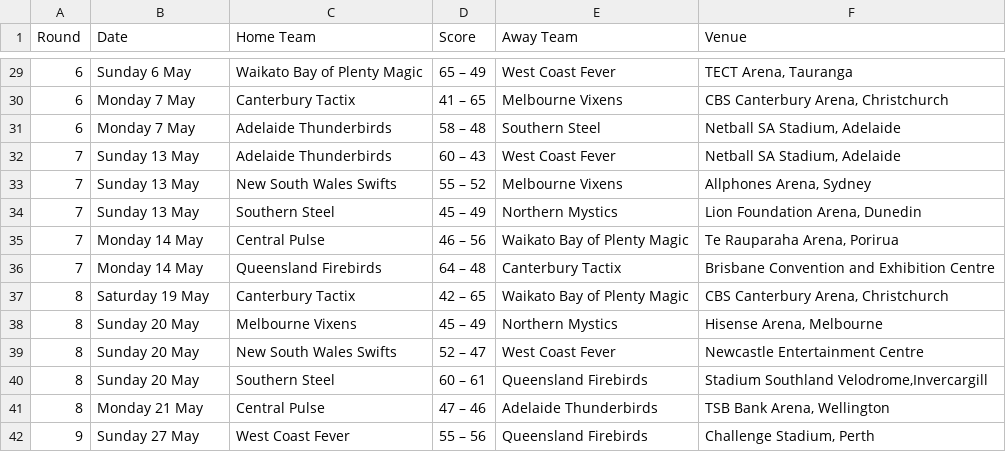
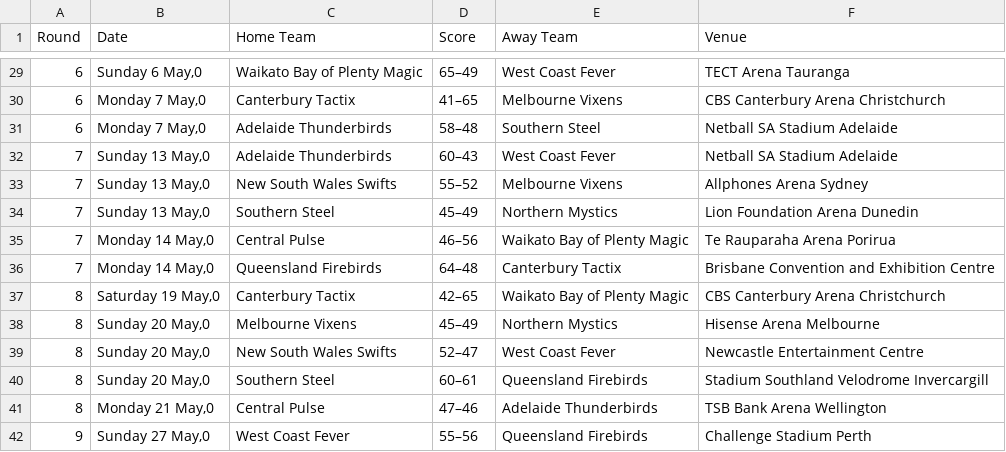
Before and after one commit to vorcil/netbgit, a CSV file: bin/2012-Table1.csv, drawn as a sheet; only a part is shown, gaps mark what is left out; the diff covers the shown part only.

```diff
--- a/bin/2012-Table1.csv
+++ b/bin/2012-Table1.csv
@@ -29,14 +29,14 @@ Round,Date,Home Team,Score,Away Team,Venue
-6,Sunday 6 May,Waikato Bay of Plenty Magic,65 – 49,West Coast Fever,"TECT Arena, Tauranga"
-6,Monday 7 May,Canterbury Tactix,41 – 65,Melbourne Vixens,"CBS Canterbury Arena, Christchurch"
-6,Monday 7 May,Adelaide Thunderbirds,58 – 48,Southern Steel,"Netball SA Stadium, Adelaide"
-7,Sunday 13 May,Adelaide Thunderbirds,60 – 43,West Coast Fever,"Netball SA Stadium, Adelaide"
-7,Sunday 13 May,New South Wales Swifts,55 – 52,Melbourne Vixens,"Allphones Arena, Sydney"
-7,Sunday 13 May,Southern Steel,45 – 49,Northern Mystics,"Lion Foundation Arena, Dunedin"
-7,Monday 14 May,Central Pulse,46 – 56,Waikato Bay of Plenty Magic,"Te Rauparaha Arena, Porirua"
-7,Monday 14 May,Queensland Firebirds,64 – 48,Canterbury Tactix,Brisbane Convention and Exhibition Centre
-8,Saturday 19 May,Canterbury Tactix,42 – 65,Waikato Bay of Plenty Magic,"CBS Canterbury Arena, Christchurch"
-8,Sunday 20 May,Melbourne Vixens,45 – 49,Northern Mystics,"Hisense Arena, Melbourne"
-8,Sunday 20 May,New South Wales Swifts,52 – 47,West Coast Fever,Newcastle Entertainment Centre
-8,Sunday 20 May,Southern Steel,60 – 61,Queensland Firebirds,"Stadium Southland Velodrome,Invercargill"
-8,Monday 21 May,Central Pulse,47 – 46,Adelaide Thunderbirds,"TSB Bank Arena, Wellington"
-9,Sunday 27 May,West Coast Fever,55 – 56,Queensland Firebirds,"Challenge Stadium, Perth"
+6,"Sunday 6 May,0",Waikato Bay of Plenty Magic,65–49,West Coast Fever,"TECT Arena Tauranga"
+6,"Monday 7 May,0",Canterbury Tactix,41–65,Melbourne Vixens,"CBS Canterbury Arena Christchurch"
+6,"Monday 7 May,0",Adelaide Thunderbirds,58–48,Southern Steel,"Netball SA Stadium Adelaide"
+7,"Sunday 13 May,0",Adelaide Thunderbirds,60–43,West Coast Fever,"Netball SA Stadium Adelaide"
+7,"Sunday 13 May,0",New South Wales Swifts,55–52,Melbourne Vixens,"Allphones Arena Sydney"
+7,"Sunday 13 May,0",Southern Steel,45–49,Northern Mystics,"Lion Foundation Arena Dunedin"
+7,"Monday 14 May,0",Central Pulse,46–56,Waikato Bay of Plenty Magic,"Te Rauparaha Arena Porirua"
+7,"Monday 14 May,0",Queensland Firebirds,64–48,Canterbury Tactix,Brisbane Convention and Exhibition Centre
+8,"Saturday 19 May,0",Canterbury Tactix,42–65,Waikato Bay of Plenty Magic,"CBS Canterbury Arena Christchurch"
+8,"Sunday 20 May,0",Melbourne Vixens,45–49,Northern Mystics,"Hisense Arena Melbourne"
+8,"Sunday 20 May,0",New South Wales Swifts,52–47,West Coast Fever,Newcastle Entertainment Centre
+8,"Sunday 20 May,0",Southern Steel,60–61,Queensland Firebirds,"Stadium Southland Velodrome Invercargill"
+8,"Monday 21 May,0",Central Pulse,47–46,Adelaide Thunderbirds,"TSB Bank Arena Wellington"
+9,"Sunday 27 May,0",West Coast Fever,55–56,Queensland Firebirds,"Challenge Stadium Perth"
```
Also changed, not shown: 156 edited cells elsewhere in this file, bin/2013-Table1.csv, 2 other files.
